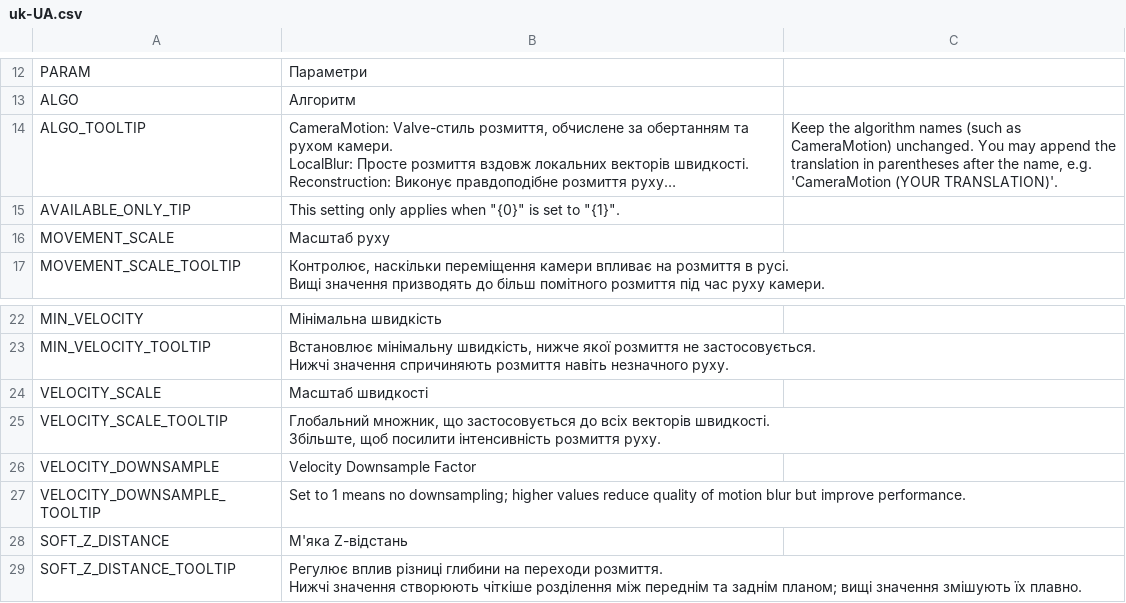
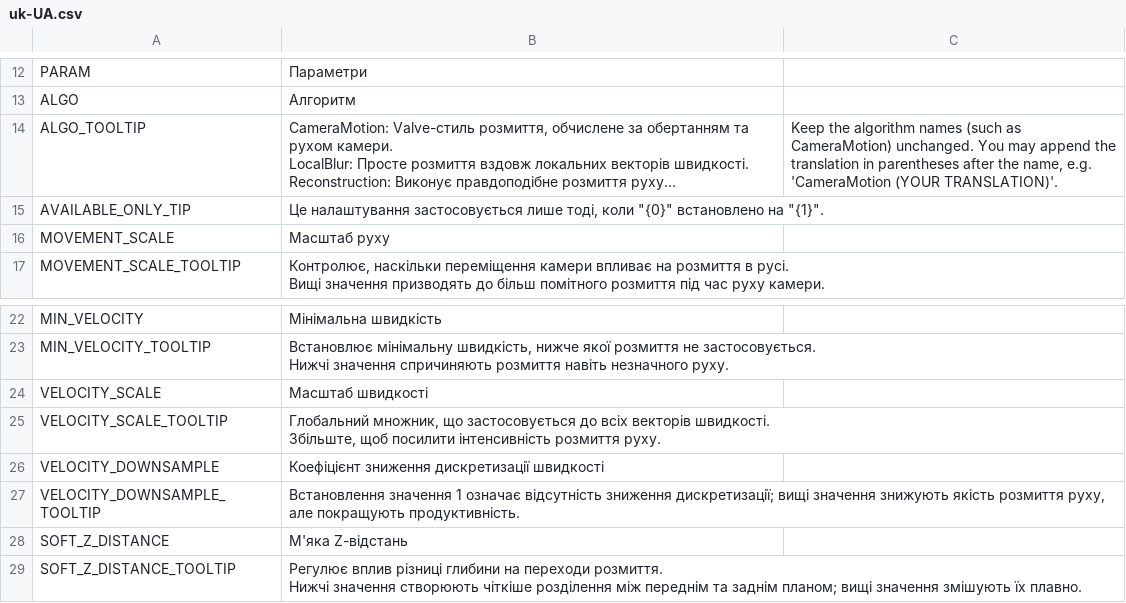
Before and after one commit to will258012/MotionBlur, a CSV file: Translations/uk-UA.csv, drawn as a sheet; only a part is shown, gaps mark what is left out; long unchanged cells end in …; the diff names each change by its address in the sheet, - before the commit and + after, or states it on an @@ line.

Commit message:
New translations en-en.csv (Ukrainian)
[ci skip]

```diff
--- a/Translations/uk-UA.csv
+++ b/Translations/uk-UA.csv
-B15: This setting only applies when "{0}" is set to "{1}".
+B15: Це налаштування застосовується лише тоді, коли "{0}" встановлено на "{1}".
-B26: Velocity Downsample Factor
+B26: Коефіцієнт зниження дискретизації швидкості
-B27: Set to 1 means no downsampling; higher values reduce quality of motion blur but improve performance.
+B27: Встановлення значення 1 означає відсутність зниження дискретизації; вищі значення знижують якість розмиття руху, але покращують продуктивність.
```
